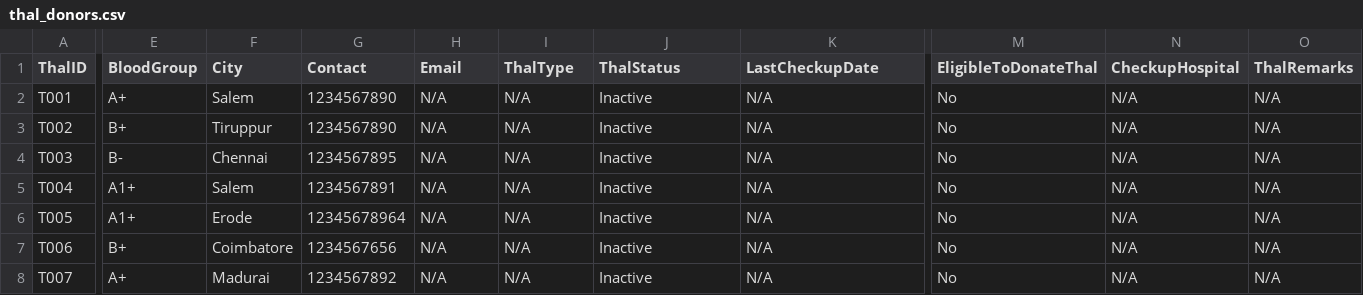
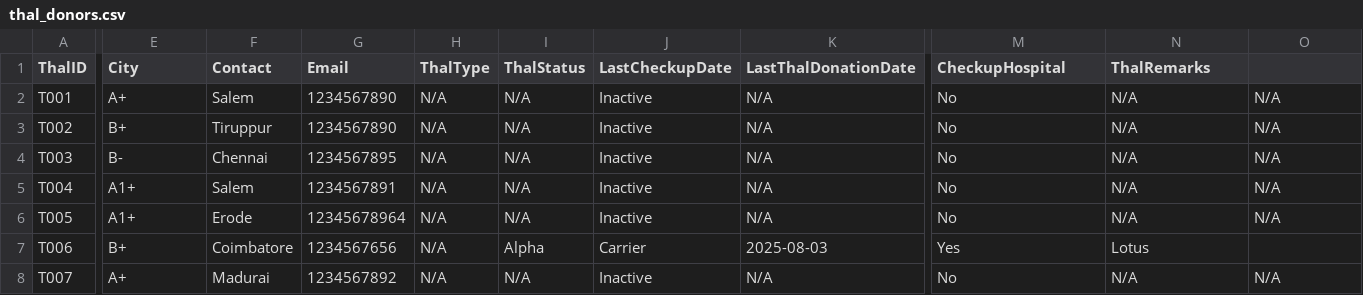
Before and after one commit to Shreeprasandh/rakthro-lifechain, a CSV file: db/thal_donors.csv, drawn as a sheet; only a part is shown, gaps mark what is left out; the diff covers the shown part only; the diff names each change by its address in the sheet, - before the commit and + after, or states it on an @@ line.

Commit message:
thal checkup set

```diff
--- a/db/thal_donors.csv
+++ b/db/thal_donors.csv
-E1: BloodGroup
+E1: City
-F1: City
+F1: Contact
-G1: Contact
+G1: Email
-H1: Email
+H1: ThalType
-I1: ThalType
+I1: ThalStatus
-J1: ThalStatus
+J1: LastCheckupDate
-K1: LastCheckupDate
+K1: LastThalDonationDate
-M1: EligibleToDonateThal
+M1: CheckupHospital
-N1: CheckupHospital
+N1: ThalRemarks
-O1: ThalRemarks
+O1: (empty)
-I7 (ThalStatus): N/A
+I7 (ThalStatus): Alpha
-J7 (LastCheckupDate): Inactive
+J7 (LastCheckupDate): Carrier
-K7 (LastThalDonationDate): N/A
+K7 (LastThalDonationDate): 2025-08-03
-M7 (CheckupHospital): No
+M7 (CheckupHospital): Yes
-N7 (ThalRemarks): N/A
+N7 (ThalRemarks): Lotus
-O7: N/A
+O7: (empty)
```
Also changed, not shown: 1 edited cell elsewhere in this file, 4 other files.
